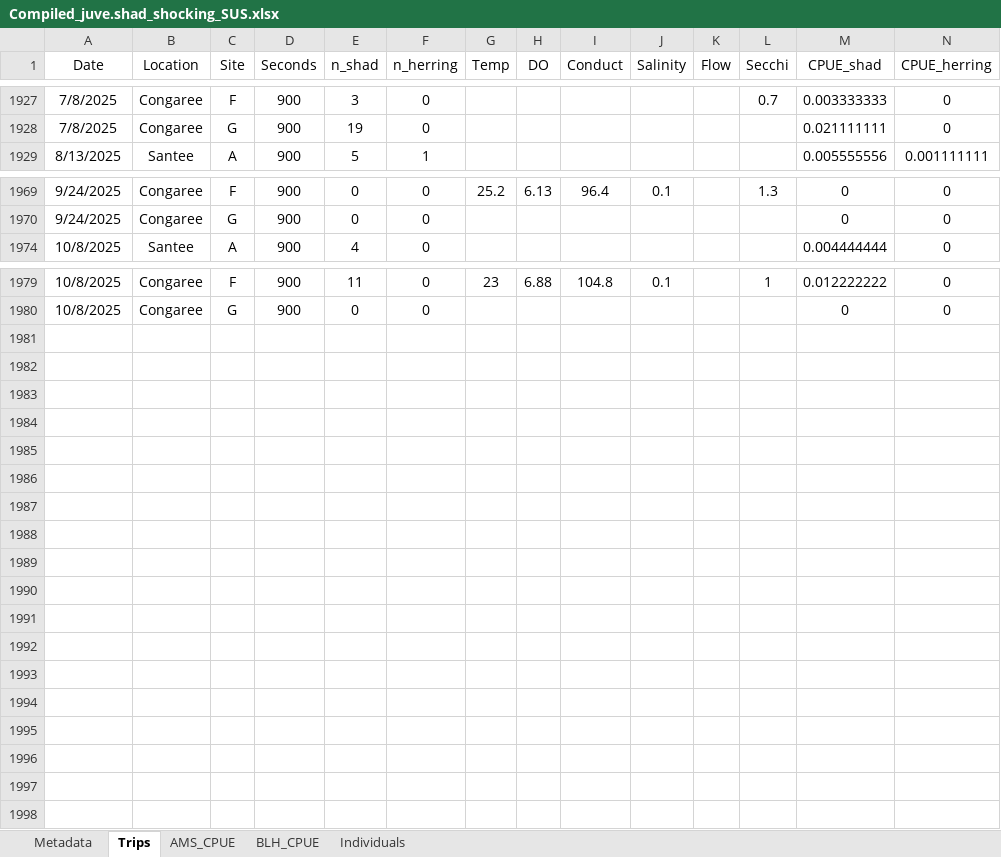
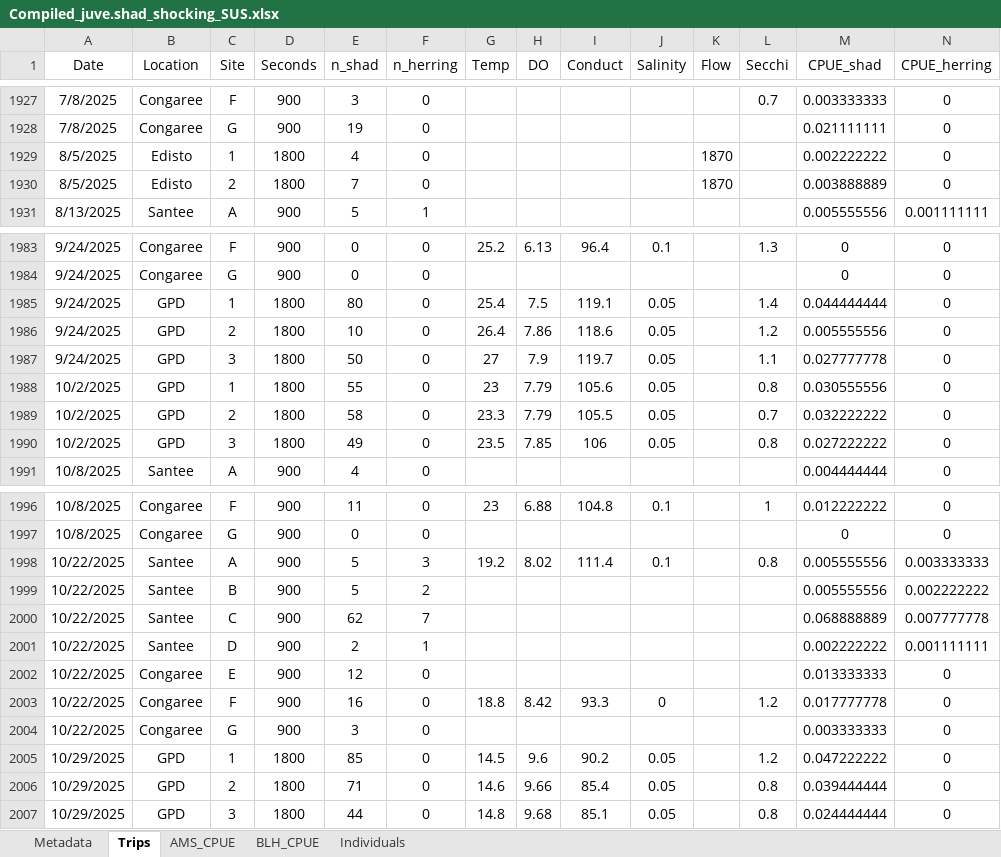
Before and after one commit to K-Hoffstats/JAI, an Excel workbook: Writing/Compiled_juve.shad_shocking_SUS.xlsx, sheet Trips, drawn as a sheet; only a part is shown, gaps mark what is left out; values as stored, in another font and other column widths than the file's, no borders; rows hold the shown columns only; the diff covers the shown part only; the diff names each change by its address in the sheet, - before the commit and + after, or states it on an @@ line.

```diff
--- a/Writing/Compiled_juve.shad_shocking_SUS.xlsx (sheet Trips)
+++ b/Writing/Compiled_juve.shad_shocking_SUS.xlsx (sheet Trips)
+row 1929: 8/5/2025 | Edisto | 1 | 1800 | 4 | 0 |  |  |  |  | 1870 |  | 0.002222222 | 0
+row 1930: 8/5/2025 | Edisto | 2 | 1800 | 7 | 0 |  |  |  |  | 1870 |  | 0.003888889 | 0
@@ row 1985 unhidden: 9/24/2025 | GPD | 1 | 1800 | 80 | 0 | 25.4 | 7.5 | 119.1 | 0.05 |  | 1.4 | 0.044444444 | 0 @@
@@ row 1986 unhidden: 9/24/2025 | GPD | 2 | 1800 | 10 | 0 | 26.4 | 7.86 | 118.6 | 0.05 |  | 1.2 | 0.005555556 | 0 @@
@@ row 1987 unhidden: 9/24/2025 | GPD | 3 | 1800 | 50 | 0 | 27 | 7.9 | 119.7 | 0.05 |  | 1.1 | 0.027777778 | 0 @@
+row 1988: 10/2/2025 | GPD | 1 | 1800 | 55 | 0 | 23 | 7.79 | 105.6 | 0.05 |  | 0.8 | 0.030555556 | 0
+row 1989: 10/2/2025 | GPD | 2 | 1800 | 58 | 0 | 23.3 | 7.79 | 105.5 | 0.05 |  | 0.7 | 0.032222222 | 0
+row 1990: 10/2/2025 | GPD | 3 | 1800 | 49 | 0 | 23.5 | 7.85 | 106 | 0.05 |  | 0.8 | 0.027222222 | 0
+row 1998: 10/22/2025 | Santee | A | 900 | 5 | 3 | 19.2 | 8.02 | 111.4 | 0.1 |  | 0.8 | 0.005555556 | 0.003333333
+row 1999: 10/22/2025 | Santee | B | 900 | 5 | 2 |  |  |  |  |  |  | 0.005555556 | 0.002222222
+row 2000: 10/22/2025 | Santee | C | 900 | 62 | 7 |  |  |  |  |  |  | 0.068888889 | 0.007777778
+row 2001: 10/22/2025 | Santee | D | 900 | 2 | 1 |  |  |  |  |  |  | 0.002222222 | 0.001111111
+row 2002: 10/22/2025 | Congaree | E | 900 | 12 | 0 |  |  |  |  |  |  | 0.013333333 | 0
+row 2003: 10/22/2025 | Congaree | F | 900 | 16 | 0 | 18.8 | 8.42 | 93.3 | 0 |  | 1.2 | 0.017777778 | 0
+row 2004: 10/22/2025 | Congaree | G | 900 | 3 | 0 |  |  |  |  |  |  | 0.003333333 | 0
+row 2005: 10/29/2025 | GPD | 1 | 1800 | 85 | 0 | 14.5 | 9.6 | 90.2 | 0.05 |  | 1.2 | 0.047222222 | 0
+row 2006: 10/29/2025 | GPD | 2 | 1800 | 71 | 0 | 14.6 | 9.66 | 85.4 | 0.05 |  | 0.8 | 0.039444444 | 0
+row 2007: 10/29/2025 | GPD | 3 | 1800 | 44 | 0 | 14.8 | 9.68 | 85.1 | 0.05 |  | 0.8 | 0.024444444 | 0
```
Also changed, not shown: 12 added rows and 21 hidden or unhidden rows elsewhere in this sheet, sheet AMS_CPUE, sheet BLH_CPUE, formulas that keep their value, charts or pictures.
